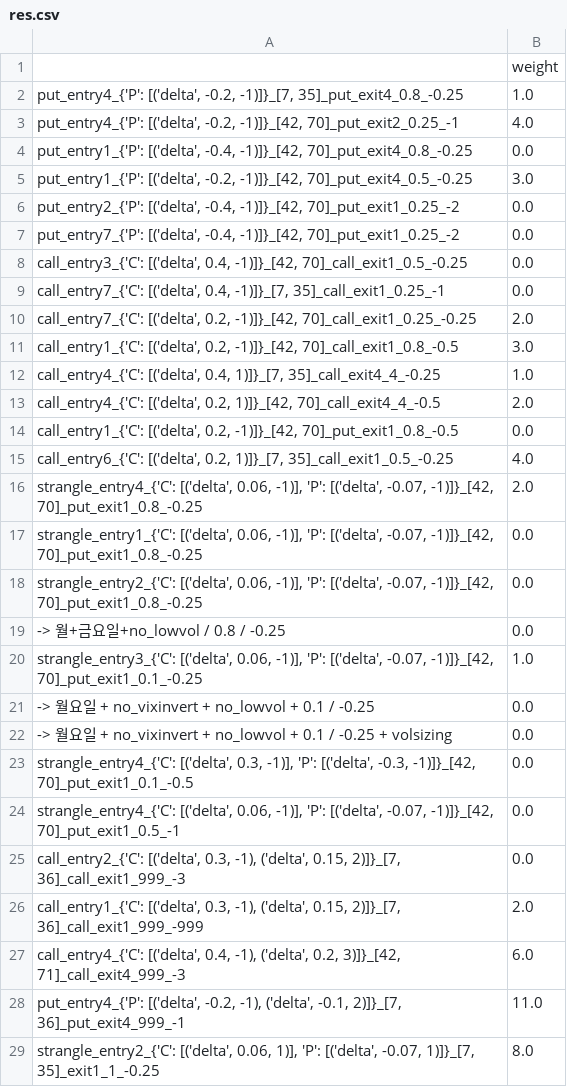
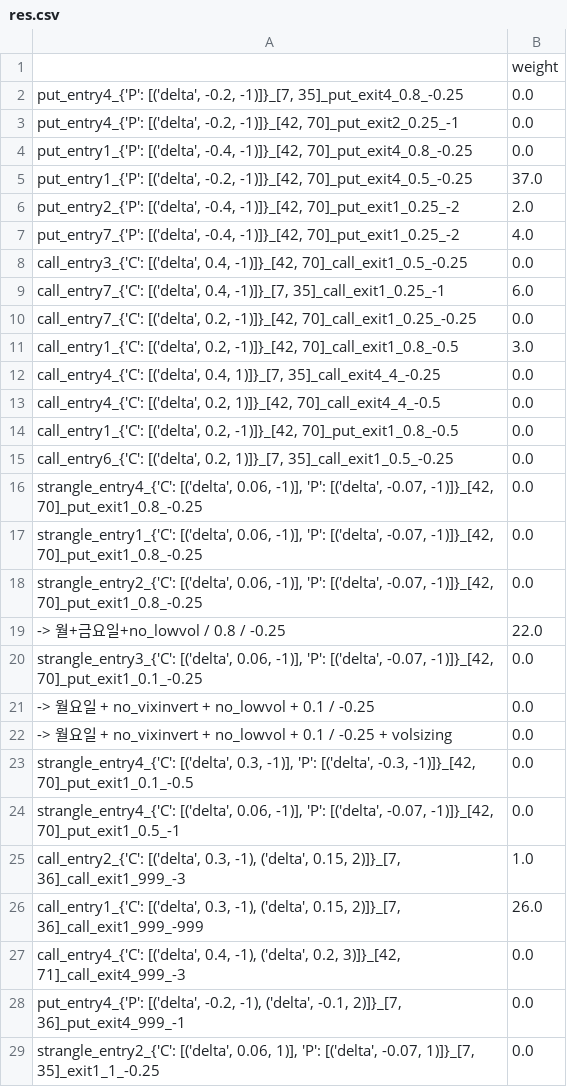
Before and after one commit to kanldark135/myOption, a CSV file: res.csv, drawn as a sheet.

```diff
--- a/res.csv
+++ b/res.csv
@@ -1,21 +1,21 @@
 ,weight
-"put_entry4_{'P': [('delta', -0.2, -1)]}_[7, 35]_put_exit4_0.8_-0.25",1.0
-"put_entry4_{'P': [('delta', -0.2, -1)]}_[42, 70]_put_exit2_0.25_-1",4.0
+"put_entry4_{'P': [('delta', -0.2, -1)]}_[7, 35]_put_exit4_0.8_-0.25",0.0
+"put_entry4_{'P': [('delta', -0.2, -1)]}_[42, 70]_put_exit2_0.25_-1",0.0
 "put_entry1_{'P': [('delta', -0.4, -1)]}_[42, 70]_put_exit4_0.8_-0.25",0.0
-"put_entry1_{'P': [('delta', -0.2, -1)]}_[42, 70]_put_exit4_0.5_-0.25",3.0
-"put_entry2_{'P': [('delta', -0.4, -1)]}_[42, 70]_put_exit1_0.25_-2",0.0
-"put_entry7_{'P': [('delta', -0.4, -1)]}_[42, 70]_put_exit1_0.25_-2",0.0
+"put_entry1_{'P': [('delta', -0.2, -1)]}_[42, 70]_put_exit4_0.5_-0.25",37.0
+"put_entry2_{'P': [('delta', -0.4, -1)]}_[42, 70]_put_exit1_0.25_-2",2.0
+"put_entry7_{'P': [('delta', -0.4, -1)]}_[42, 70]_put_exit1_0.25_-2",4.0
 "call_entry3_{'C': [('delta', 0.4, -1)]}_[42, 70]_call_exit1_0.5_-0.25",0.0
-"call_entry7_{'C': [('delta', 0.4, -1)]}_[7, 35]_call_exit1_0.25_-1",0.0
-"call_entry7_{'C': [('delta', 0.2, -1)]}_[42, 70]_call_exit1_0.25_-0.25",2.0
+"call_entry7_{'C': [('delta', 0.4, -1)]}_[7, 35]_call_exit1_0.25_-1",6.0
+"call_entry7_{'C': [('delta', 0.2, -1)]}_[42, 70]_call_exit1_0.25_-0.25",0.0
 "call_entry1_{'C': [('delta', 0.2, -1)]}_[42, 70]_call_exit1_0.8_-0.5",3.0
-"call_entry4_{'C': [('delta', 0.4, 1)]}_[7, 35]_call_exit4_4_-0.25",1.0
-"call_entry4_{'C': [('delta', 0.2, 1)]}_[42, 70]_call_exit4_4_-0.5",2.0
+"call_entry4_{'C': [('delta', 0.4, 1)]}_[7, 35]_call_exit4_4_-0.25",0.0
+"call_entry4_{'C': [('delta', 0.2, 1)]}_[42, 70]_call_exit4_4_-0.5",0.0
 "call_entry1_{'C': [('delta', 0.2, -1)]}_[42, 70]_put_exit1_0.8_-0.5",0.0
-"call_entry6_{'C': [('delta', 0.2, 1)]}_[7, 35]_call_exit1_0.5_-0.25",4.0
-"strangle_entry4_{'C': [('delta', 0.06, -1)], 'P': [('delta', -0.07, -1)]}_[42, 70]_put_exit1_0.8_-0.25",2.0
+"call_entry6_{'C': [('delta', 0.2, 1)]}_[7, 35]_call_exit1_0.5_-0.25",0.0
+"strangle_entry4_{'C': [('delta', 0.06, -1)], 'P': [('delta', -0.07, -1)]}_[42, 70]_put_exit1_0.8_-0.25",0.0
 "strangle_entry1_{'C': [('delta', 0.06, -1)], 'P': [('delta', -0.07, -1)]}_[42, 70]_put_exit1_0.8_-0.25",0.0
 "strangle_entry2_{'C': [('delta', 0.06, -1)], 'P': [('delta', -0.07, -1)]}_[42, 70]_put_exit1_0.8_-0.25",0.0
--> 월+금요일+no_lowvol / 0.8 / -0.25,0.0
-"strangle_entry3_{'C': [('delta', 0.06, -1)], 'P': [('delta', -0.07, -1)]}_[42, 70]_put_exit1_0.1_-0.25",1.0
+-> 월+금요일+no_lowvol / 0.8 / -0.25,22.0
+"strangle_entry3_{'C': [('delta', 0.06, -1)], 'P': [('delta', -0.07, -1)]}_[42, 70]_put_exit1_0.1_-0.25",0.0
 -> 월요일 + no_vixinvert + no_lowvol + 0.1 / -0.25,0.0
@@ -24,6 +24,6 @@
 "strangle_entry4_{'C': [('delta', 0.06, -1)], 'P': [('delta', -0.07, -1)]}_[42, 70]_put_exit1_0.5_-1",0.0
-"call_entry2_{'C': [('delta', 0.3, -1), ('delta', 0.15, 2)]}_[7, 36]_call_exit1_999_-3",0.0
-"call_entry1_{'C': [('delta', 0.3, -1), ('delta', 0.15, 2)]}_[7, 36]_call_exit1_999_-999",2.0
-"call_entry4_{'C': [('delta', 0.4, -1), ('delta', 0.2, 3)]}_[42, 71]_call_exit4_999_-3",6.0
-"put_entry4_{'P': [('delta', -0.2, -1), ('delta', -0.1, 2)]}_[7, 36]_put_exit4_999_-1",11.0
-"strangle_entry2_{'C': [('delta', 0.06, 1)], 'P': [('delta', -0.07, 1)]}_[7, 35]_exit1_1_-0.25",8.0
+"call_entry2_{'C': [('delta', 0.3, -1), ('delta', 0.15, 2)]}_[7, 36]_call_exit1_999_-3",1.0
+"call_entry1_{'C': [('delta', 0.3, -1), ('delta', 0.15, 2)]}_[7, 36]_call_exit1_999_-999",26.0
+"call_entry4_{'C': [('delta', 0.4, -1), ('delta', 0.2, 3)]}_[42, 71]_call_exit4_999_-3",0.0
+"put_entry4_{'P': [('delta', -0.2, -1), ('delta', -0.1, 2)]}_[7, 36]_put_exit4_999_-1",0.0
+"strangle_entry2_{'C': [('delta', 0.06, 1)], 'P': [('delta', -0.07, 1)]}_[7, 35]_exit1_1_-0.25",0.0
```
Also changed, not shown: ret.csv, 3 other files.
